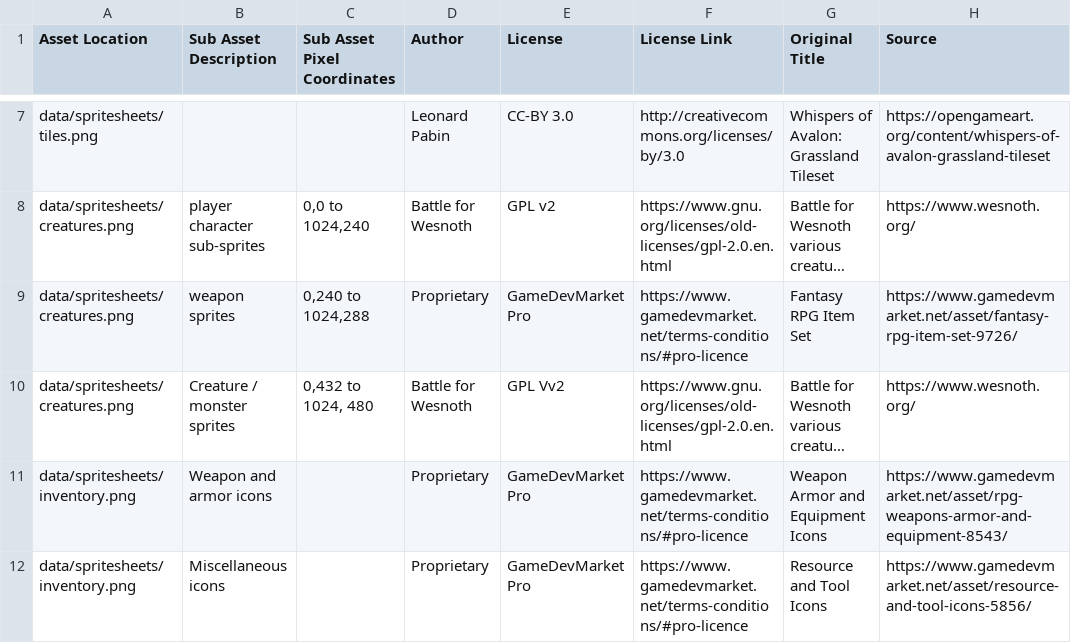
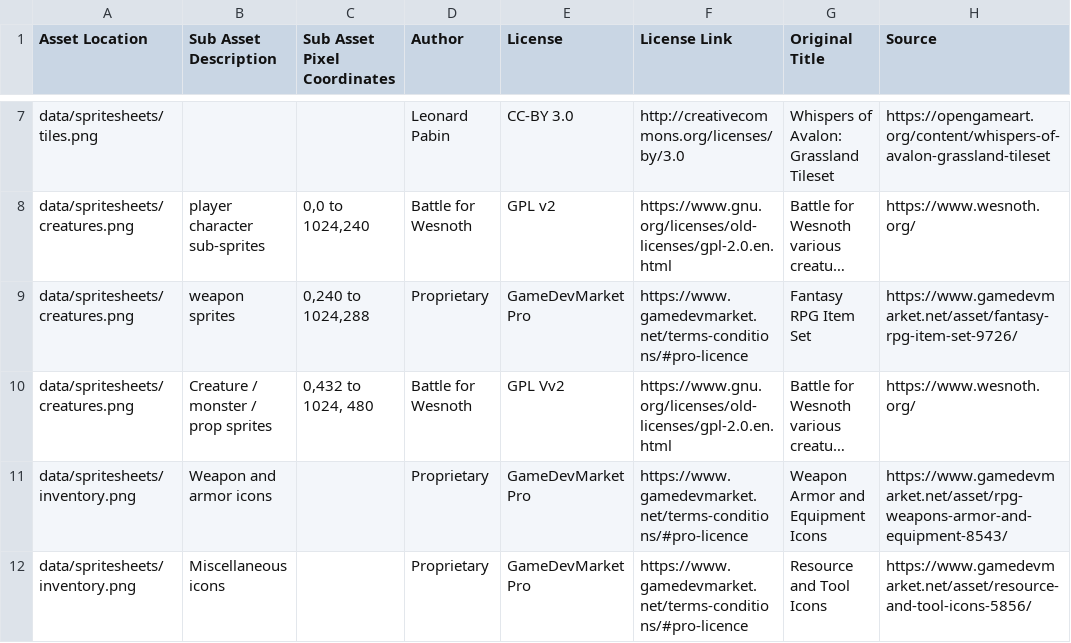
Before and after one commit to Grokmoo/sulis, a CSV file: docs/attribution.csv, drawn as a sheet; only a part is shown, gaps mark what is left out; long unchanged cells end in …; the diff names each change by its address in the sheet, - before the commit and + after, or states it on an @@ line.

Commit message:
props and containers, action menu work

```diff
--- a/docs/attribution.csv
+++ b/docs/attribution.csv
-B10 (Sub Asset Description): Creature / monster sprites
+B10 (Sub Asset Description): Creature / monster / prop sprites
```
Also changed, not shown: 31 other files.
